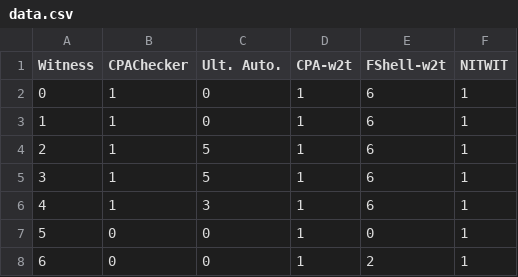
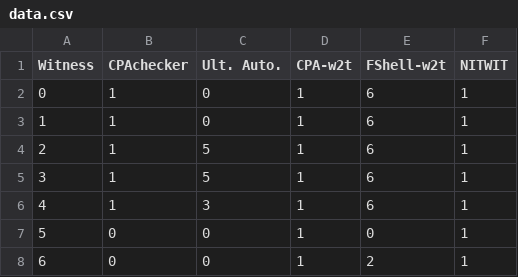
Before and after one commit to moves-rwth/nitwit-validator, a CSV file: bench/data.csv, drawn as a sheet; only a part is shown.

Commit message:
Change cpachecker name

```diff
--- a/bench/data.csv
+++ b/bench/data.csv
@@ -1,2 +1,2 @@
-Witness,CPAChecker,Ult. Auto.,CPA-w2t,FShell-w2t,NITWIT
+Witness,CPAchecker,Ult. Auto.,CPA-w2t,FShell-w2t,NITWIT
 0,1,0,1,6,1
```
Also changed, not shown: 1 other file.
